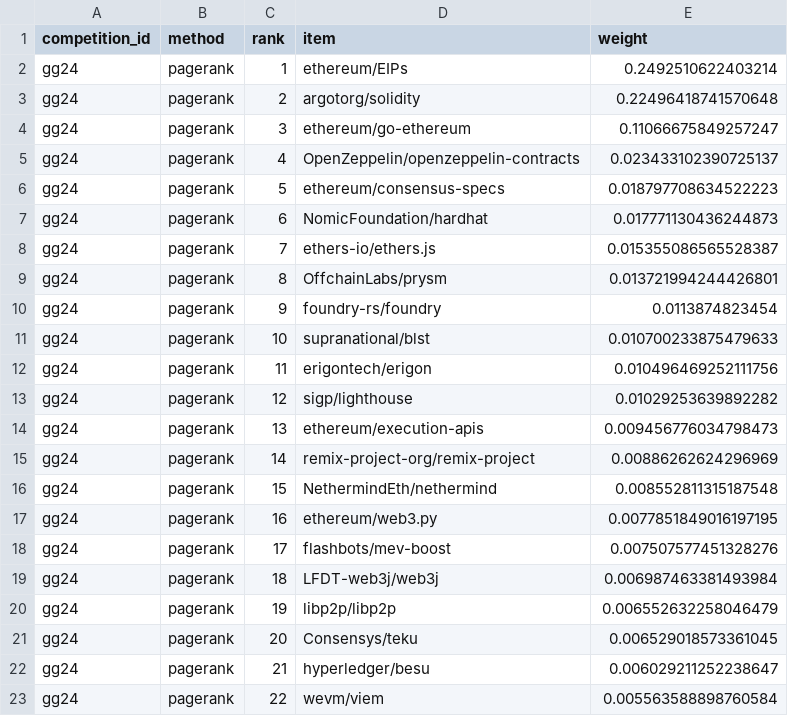
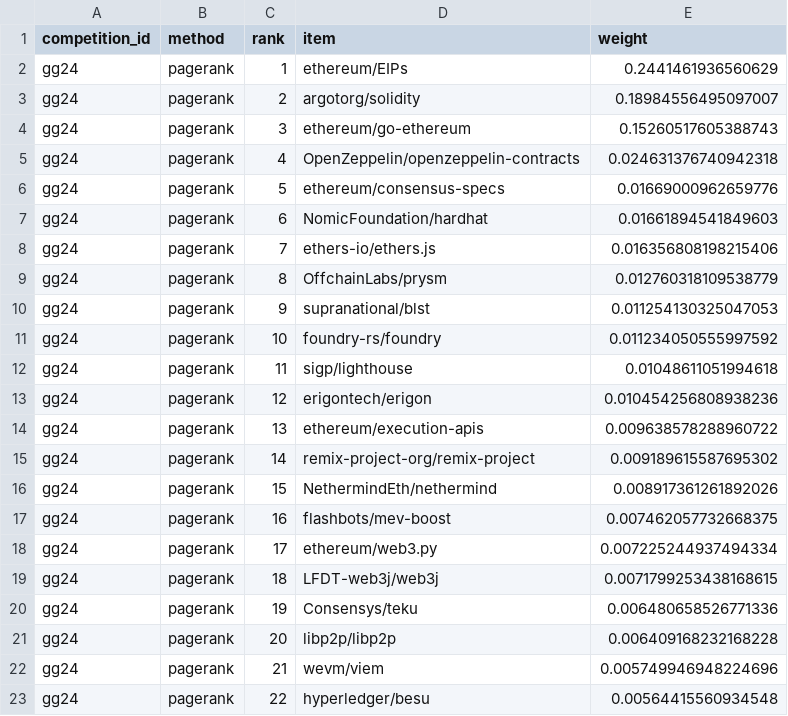
Before and after one commit to davidgasquez/gg24-deepfunding-market-weights, a CSV file: data/phase_2/weights/pagerank.csv, drawn as a sheet; only a part is shown; the diff covers the shown part only.

```diff
--- a/data/phase_2/weights/pagerank.csv
+++ b/data/phase_2/weights/pagerank.csv
@@ -1,23 +1,23 @@
 competition_id,method,rank,item,weight
-gg24,pagerank,1,ethereum/EIPs,0.2492510622403214
-gg24,pagerank,2,argotorg/solidity,0.22496418741570648
-gg24,pagerank,3,ethereum/go-ethereum,0.11066675849257247
-gg24,pagerank,4,OpenZeppelin/openzeppelin-contracts,0.023433102390725137
-gg24,pagerank,5,ethereum/consensus-specs,0.018797708634522223
-gg24,pagerank,6,NomicFoundation/hardhat,0.017771130436244873
-gg24,pagerank,7,ethers-io/ethers.js,0.015355086565528387
-gg24,pagerank,8,OffchainLabs/prysm,0.013721994244426801
-gg24,pagerank,9,foundry-rs/foundry,0.0113874823454
-gg24,pagerank,10,supranational/blst,0.010700233875479633
-gg24,pagerank,11,erigontech/erigon,0.010496469252111756
-gg24,pagerank,12,sigp/lighthouse,0.01029253639892282
-gg24,pagerank,13,ethereum/execution-apis,0.009456776034798473
-gg24,pagerank,14,remix-project-org/remix-project,0.00886262624296969
-gg24,pagerank,15,NethermindEth/nethermind,0.008552811315187548
-gg24,pagerank,16,ethereum/web3.py,0.0077851849016197195
-gg24,pagerank,17,flashbots/mev-boost,0.007507577451328276
-gg24,pagerank,18,LFDT-web3j/web3j,0.006987463381493984
-gg24,pagerank,19,libp2p/libp2p,0.006552632258046479
-gg24,pagerank,20,Consensys/teku,0.006529018573361045
-gg24,pagerank,21,hyperledger/besu,0.006029211252238647
-gg24,pagerank,22,wevm/viem,0.005563588898760584
+gg24,pagerank,1,ethereum/EIPs,0.2441461936560629
+gg24,pagerank,2,argotorg/solidity,0.18984556495097007
+gg24,pagerank,3,ethereum/go-ethereum,0.15260517605388743
+gg24,pagerank,4,OpenZeppelin/openzeppelin-contracts,0.024631376740942318
+gg24,pagerank,5,ethereum/consensus-specs,0.01669000962659776
+gg24,pagerank,6,NomicFoundation/hardhat,0.01661894541849603
+gg24,pagerank,7,ethers-io/ethers.js,0.016356808198215406
+gg24,pagerank,8,OffchainLabs/prysm,0.012760318109538779
+gg24,pagerank,9,supranational/blst,0.011254130325047053
+gg24,pagerank,10,foundry-rs/foundry,0.011234050555997592
+gg24,pagerank,11,sigp/lighthouse,0.01048611051994618
+gg24,pagerank,12,erigontech/erigon,0.010454256808938236
+gg24,pagerank,13,ethereum/execution-apis,0.009638578288960722
+gg24,pagerank,14,remix-project-org/remix-project,0.009189615587695302
+gg24,pagerank,15,NethermindEth/nethermind,0.008917361261892026
+gg24,pagerank,16,flashbots/mev-boost,0.007462057732668375
+gg24,pagerank,17,ethereum/web3.py,0.007225244937494334
+gg24,pagerank,18,LFDT-web3j/web3j,0.0071799253438168615
+gg24,pagerank,19,Consensys/teku,0.006480658526771336
+gg24,pagerank,20,libp2p/libp2p,0.006409168232168228
+gg24,pagerank,21,wevm/viem,0.005749946948224696
+gg24,pagerank,22,hyperledger/besu,0.00564415560934548
```
Also changed, not shown: 131 edited cells elsewhere in this file, data/phase_1/weights/pagerank.csv, data/phase_2/weights/bradley-terry-regularized.csv, 5 other files.
